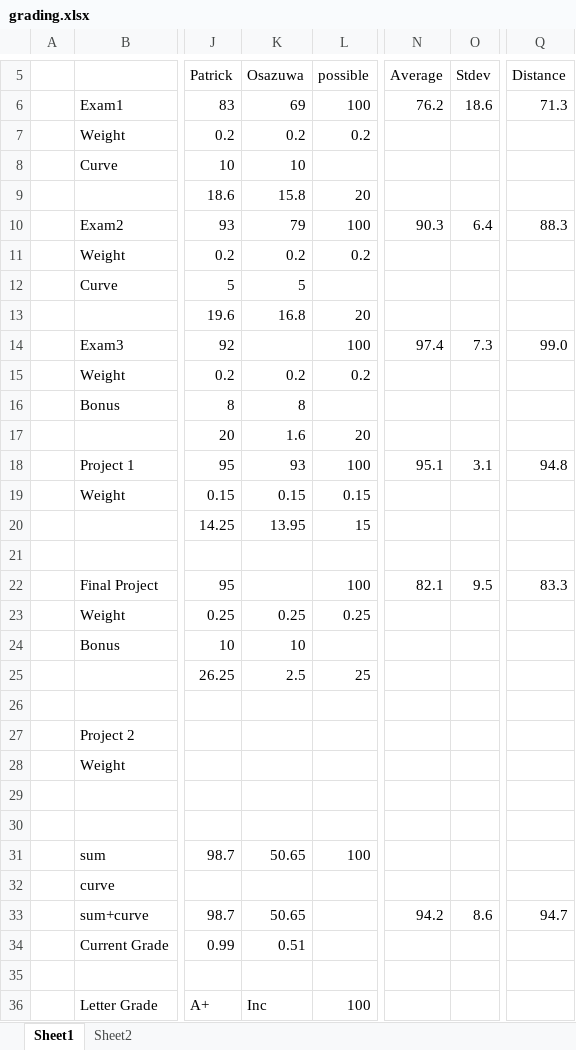
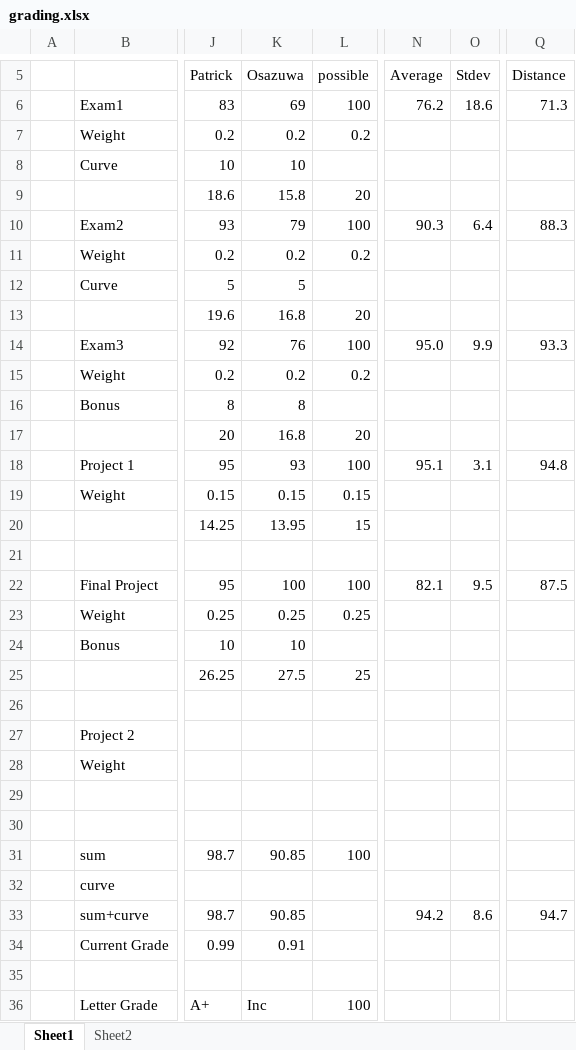
Before and after one commit to benbeeler/TEACHING, an Excel workbook: Nuclear_Fuel_Performance/NE533_Spring2022/grading.xlsx, sheet Sheet1, drawn as a sheet; only a part is shown, gaps mark what is left out; values as stored, in another font and other column widths than the file's, no borders; the diff names each change by its address in the sheet, - before the commit and + after, or states it on an @@ line.

```diff
--- a/Nuclear_Fuel_Performance/NE533_Spring2022/grading.xlsx (sheet Sheet1)
+++ b/Nuclear_Fuel_Performance/NE533_Spring2022/grading.xlsx (sheet Sheet1)
-K14 (Osazuwa): (empty)
+K14 (Osazuwa): 76
-N14 (Average): 97.4
+N14 (Average): 95.0
-O14 (Stdev): 7.3
+O14 (Stdev): 9.9
-Q14 (Distance): 99.0
+Q14 (Distance): 93.3
-K17 (Osazuwa): 1.6
+K17 (Osazuwa): 16.8
-K22 (Osazuwa): (empty)
+K22 (Osazuwa): 100
-Q22 (Distance): 83.3
+Q22 (Distance): 87.5
-K25 (Osazuwa): 2.5
+K25 (Osazuwa): 27.5
-K31 (Osazuwa): 50.65
+K31 (Osazuwa): 90.85
-K33 (Osazuwa): 50.65
+K33 (Osazuwa): 90.85
-K34 (Osazuwa): 0.51
+K34 (Osazuwa): 0.91
```
Also changed, not shown: sheet Sheet2, 1 other file.
